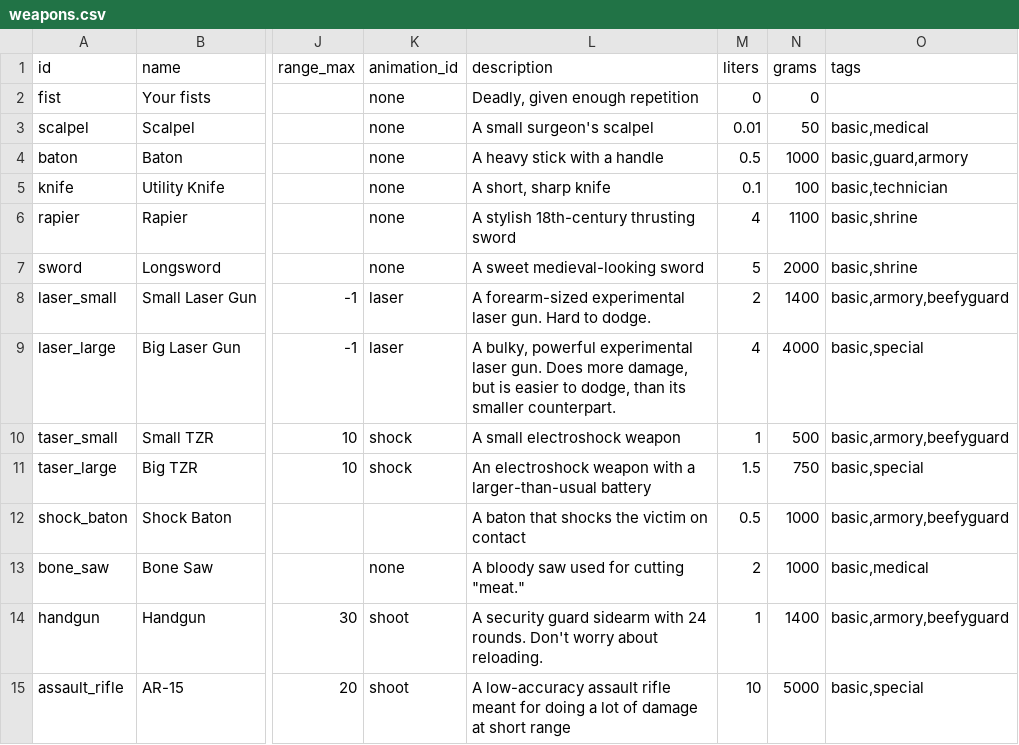
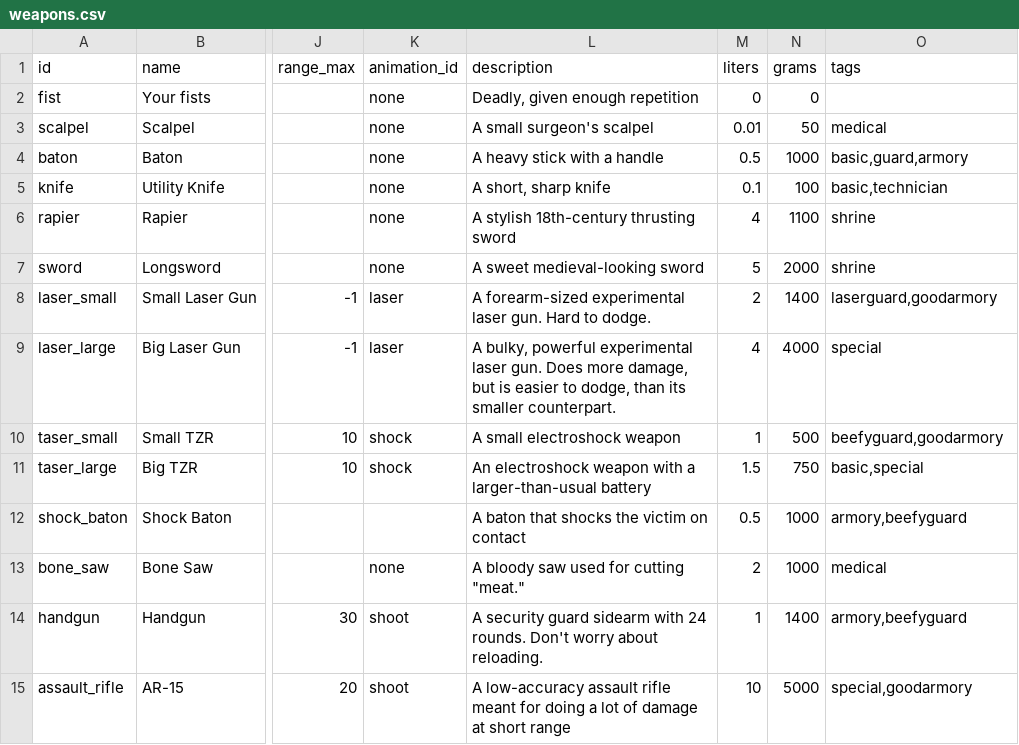
Before and after one commit to irskep/RogueKit, a CSV file: Resources/weapons.csv, drawn as a sheet; only a part is shown, gaps mark what is left out; the diff names each change by its address in the sheet, - before the commit and + after, or states it on an @@ line.

```diff
--- a/Resources/weapons.csv
+++ b/Resources/weapons.csv
-O3 (tags): basic,medical
+O3 (tags): medical
-O6:O7 (tags): basic,shrine
+O6:O7 (tags): shrine
-O8 (tags): basic,armory,beefyguard
+O8 (tags): laserguard,goodarmory
-O9 (tags): basic,special
+O9 (tags): special
-O10 (tags): basic,armory,beefyguard
+O10 (tags): beefyguard,goodarmory
-O12 (tags): basic,armory,beefyguard
+O12 (tags): armory,beefyguard
-O13 (tags): basic,medical
+O13 (tags): medical
-O14 (tags): basic,armory,beefyguard
+O14 (tags): armory,beefyguard
-O15 (tags): basic,special
+O15 (tags): special,goodarmory
```
Also changed, not shown: Resources/armor.csv, 8 other files.
